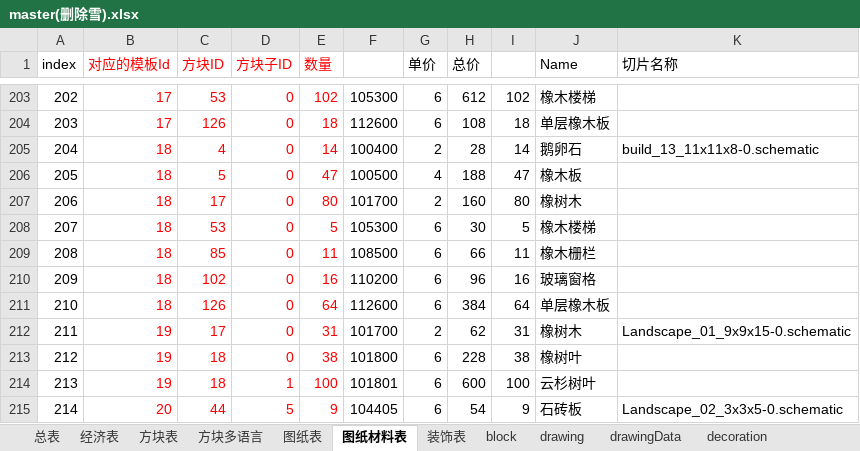
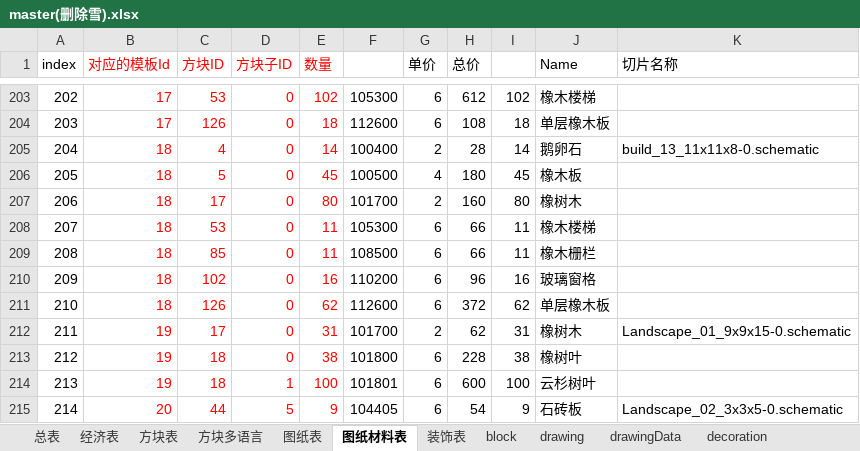
Before and after one commit to heliaoyuan10086/Game, an Excel workbook: BlockCity/master(删除雪).xlsx, sheet 图纸材料表, drawn as a sheet; only a part is shown, gaps mark what is left out; values as stored, in another font and other column widths than the file's, no borders; the diff names each change by its address in the sheet, - before the commit and + after, or states it on an @@ line.

```diff
--- a/BlockCity/master(删除雪).xlsx (sheet 图纸材料表)
+++ b/BlockCity/master(删除雪).xlsx (sheet 图纸材料表)
-E206 (数量): 47
+E206 (数量): 45
-H206 (总价): 188
+H206 (总价): 180
-I206: 47
+I206: 45
-E208 (数量): 5
+E208 (数量): 11
-H208 (总价): 30
+H208 (总价): 66
-I208: 5
+I208: 11
-E211 (数量): 64
+E211 (数量): 62
-H211 (总价): 384
+H211 (总价): 372
-I211: 64
+I211: 62
```
Also changed, not shown: sheet 图纸表, sheet drawingData, sheet items, sheet drawing, 8 other files.
